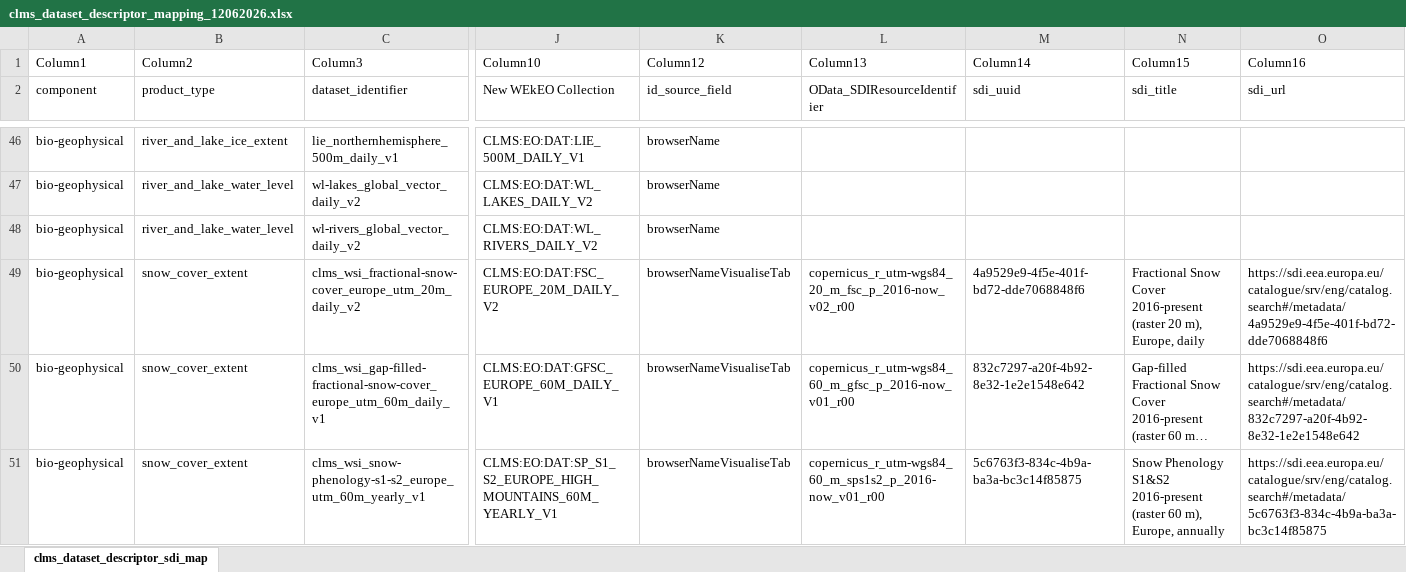
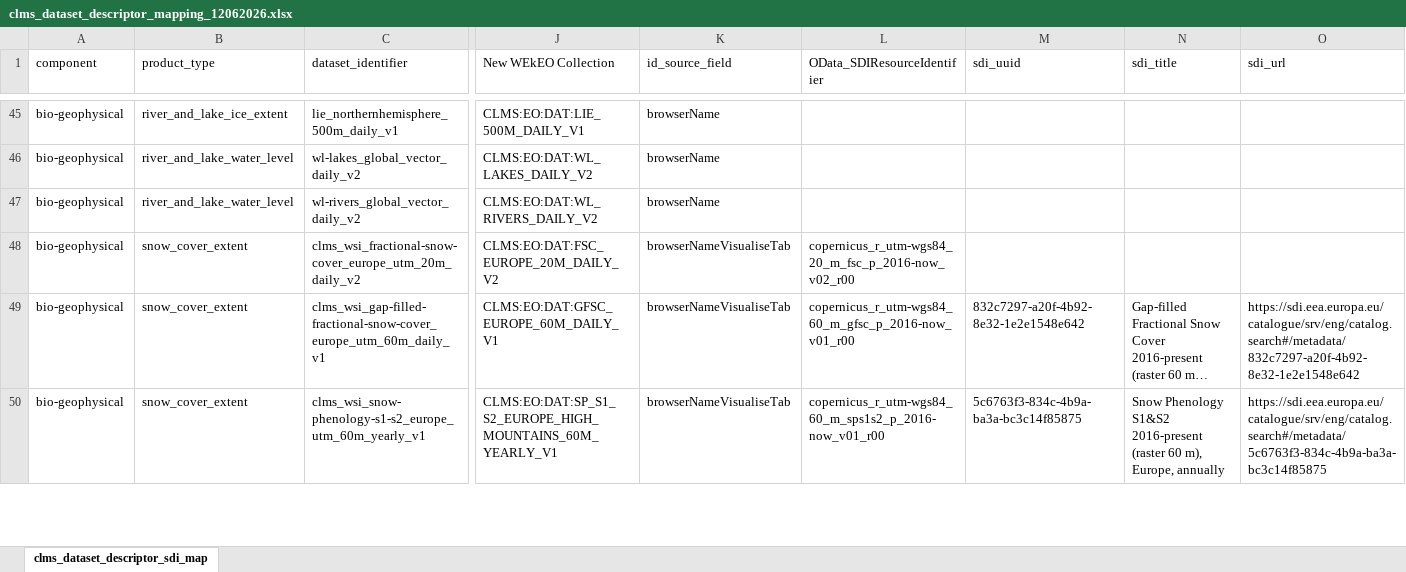
Before and after one commit to copernicus-land/clms-wekeo-cdse-transition, an Excel workbook: clms_dataset_descriptor_mapping_12062026.xlsx, sheet clms_dataset_descriptor_sdi_map, drawn as a sheet; only a part is shown, gaps mark what is left out; long unchanged cells end in …; values as stored, in another font and other column widths than the file's, no borders; table styles not drawn; removed rows and columns are numbered as before the commit, all else as after; rows hold the shown columns only; the diff covers the shown part only; the diff names each change by its address in the sheet, - before the commit and + after, or states it on an @@ line.

Commit message:
update file

```diff
--- a/clms_dataset_descriptor_mapping_12062026.xlsx (sheet clms_dataset_descriptor_sdi_map)
+++ b/clms_dataset_descriptor_mapping_12062026.xlsx (sheet clms_dataset_descriptor_sdi_map)
-row 1: Column1 | Column2 | Column3 | Column10 | Column12 | Column13 | Column14 | Column15 | Column16
-M48 (sdi_uuid): 4a9529e9-4f5e-401f-bd72-dde7068848f6
+M48 (sdi_uuid): (empty)
-N48 (sdi_title): Fractional Snow Cover 2016-present (raster 20 m), Europe, daily
+N48 (sdi_title): (empty)
-O48 (sdi_url): https://sdi.eea.europa.eu/catalogue/srv/eng/catalog.search#/metadata/4a9529e9-4f5e-401f-bd72-dde7068848f6
+O48 (sdi_url): (empty)
```
Also changed, not shown: 60 edited cells and cell formats elsewhere in this sheet.
